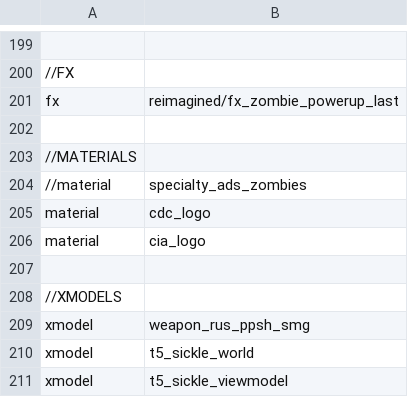
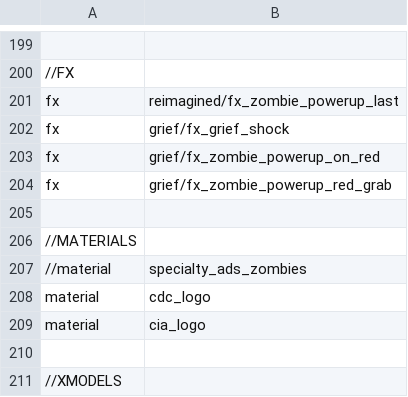
Before and after one commit to Jbleezy/BO1-Reimagined, a CSV file: mod.csv, drawn as a sheet; only a part is shown, gaps mark what is left out; the shorter side is filled out with more unchanged rows; the diff names each change by its address in the sheet, - before the commit and + after, or states it on an @@ line.

Commit message:
Grief changes
Added grief fx and red powerup fx.
Added end game for grief.
Added round restart for grief.
Put back in dog clips because dogs were not working right with out them
(there for a reason).
Mines should now be triggered by players in grief.
Grief - upgraded weapon slows down more instead of slowing down longer.
Made dogs not collide with players while they are spawning.

```diff
--- a/mod.csv
+++ b/mod.csv
+row 202: fx | grief/fx_grief_shock
+row 203: fx | grief/fx_zombie_powerup_on_red
+row 204: fx | grief/fx_zombie_powerup_red_grab
```
Also changed, not shown: 14 other files.
